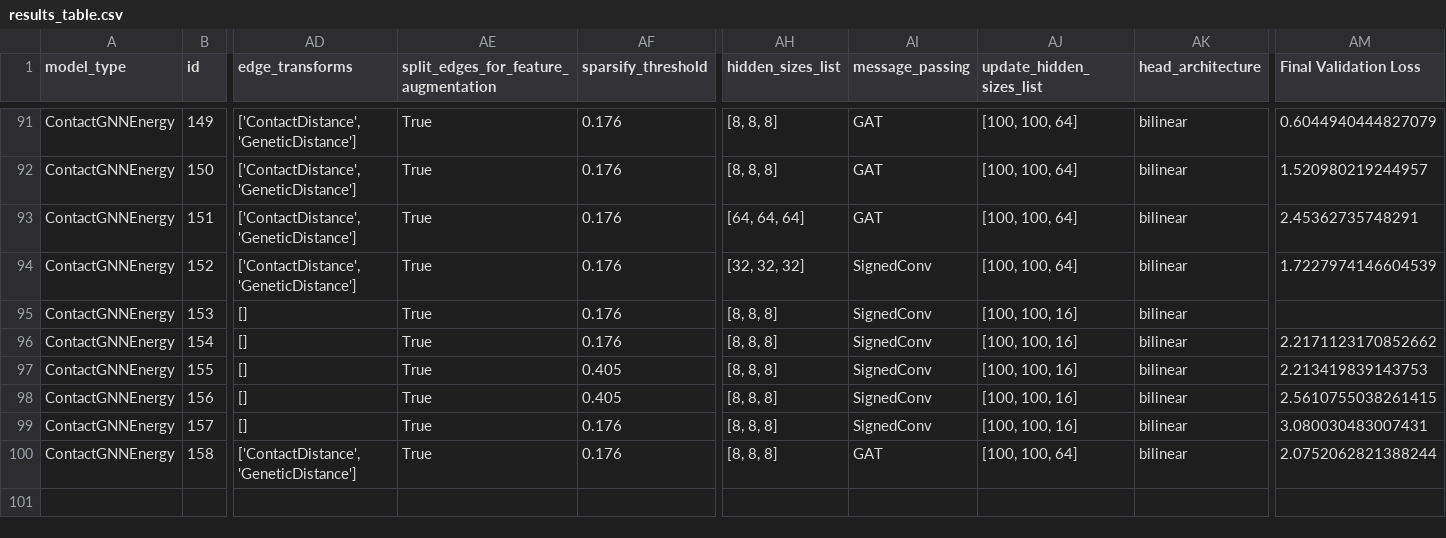
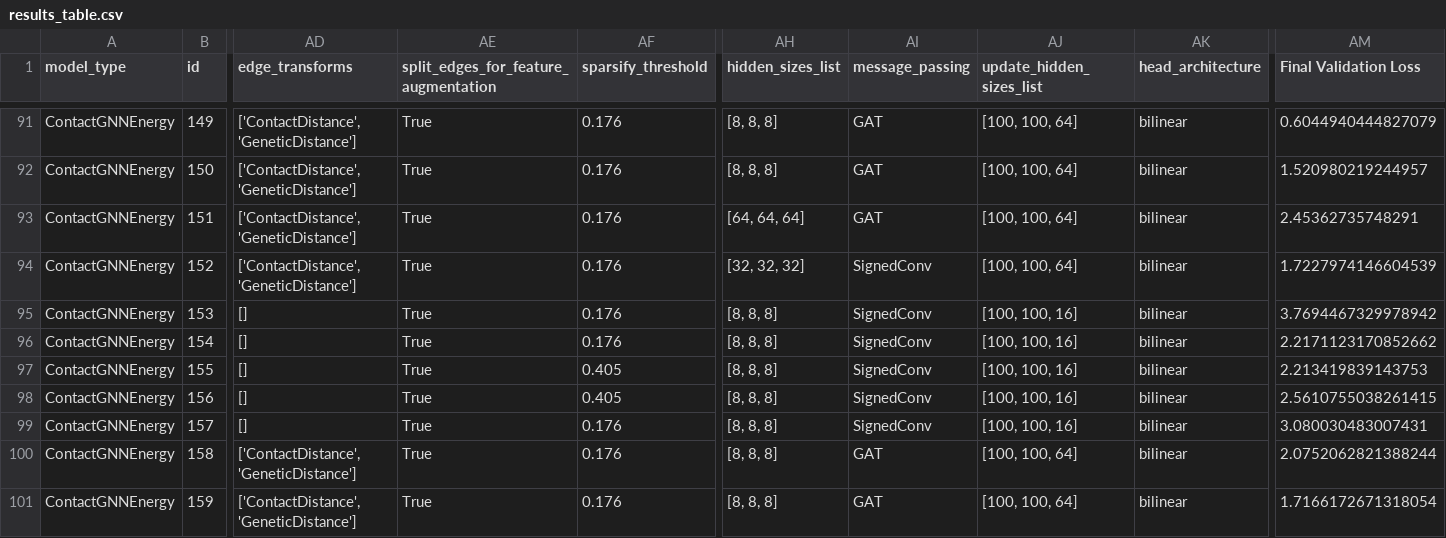
Before and after one commit to ERSchultz/sequences_to_contact_maps, a CSV file: results/ContactGNNEnergy/results_table.csv, drawn as a sheet; only a part is shown, gaps mark what is left out; rows hold the shown columns only; the diff names each change by its address in the sheet, - before the commit and + after, or states it on an @@ line.

```diff
--- a/results/ContactGNNEnergy/results_table.csv
+++ b/results/ContactGNNEnergy/results_table.csv
-AM95 (Final Validation Loss): (empty)
+AM95 (Final Validation Loss): 3.7694467329978942
+row 101: ContactGNNEnergy | 159 | ['ContactDistance', 'GeneticDistance'] | True | 0.176 | [8, 8, 8] | GAT | [100, 100, 64] | bilinear | 1.7166172671318054
```
Also changed, not shown: 2 other files.
